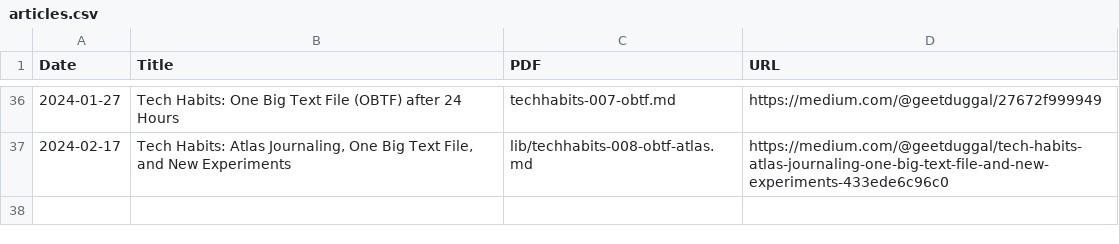
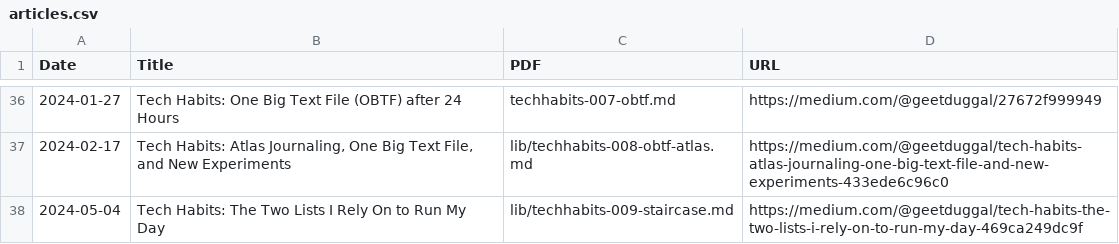
Before and after one commit to geetduggal/geetduggal.github.io, a CSV file: articles.csv, drawn as a sheet; only a part is shown, gaps mark what is left out; the diff names each change by its address in the sheet, - before the commit and + after, or states it on an @@ line.

```diff
--- a/articles.csv
+++ b/articles.csv
+row 38: 2024-05-04 | Tech Habits: The Two Lists I Rely On to Run My Day | lib/techhabits-009-staircase.md | https://medium.com/@geetduggal/tech-habits-the-two-lists-i-rely-on-to-run-my-day-469ca249dc9f
```
Also changed, not shown: geets.csv, 1 other file.
